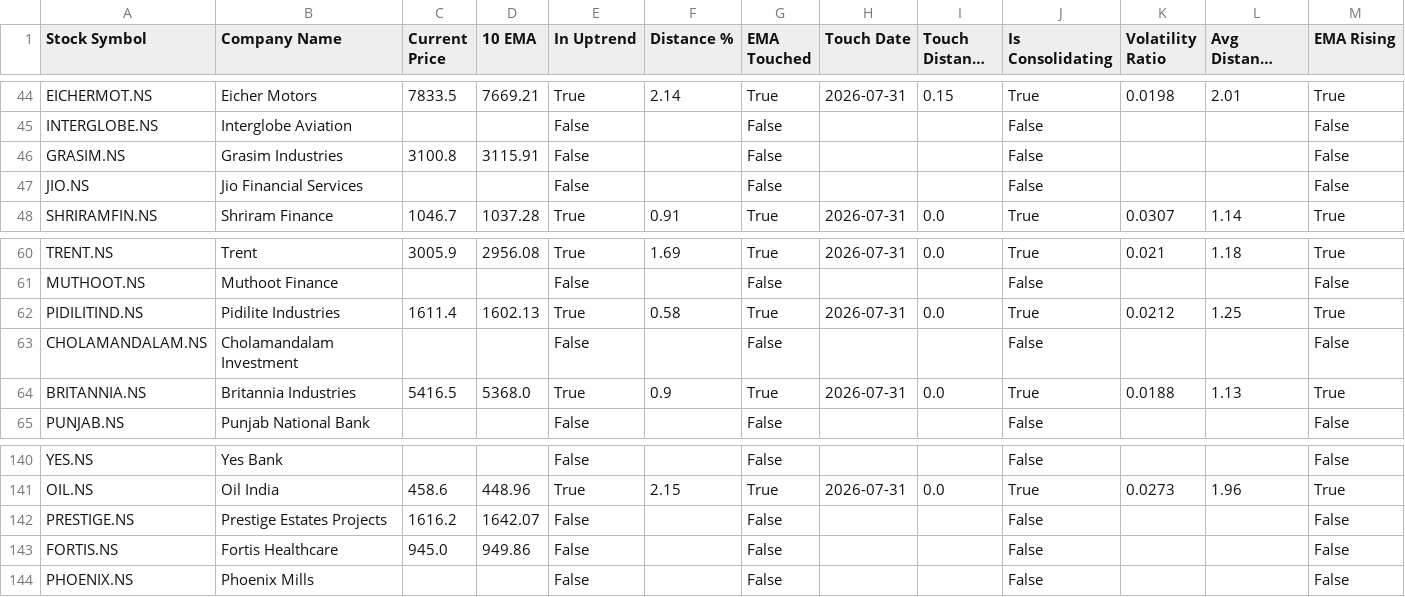
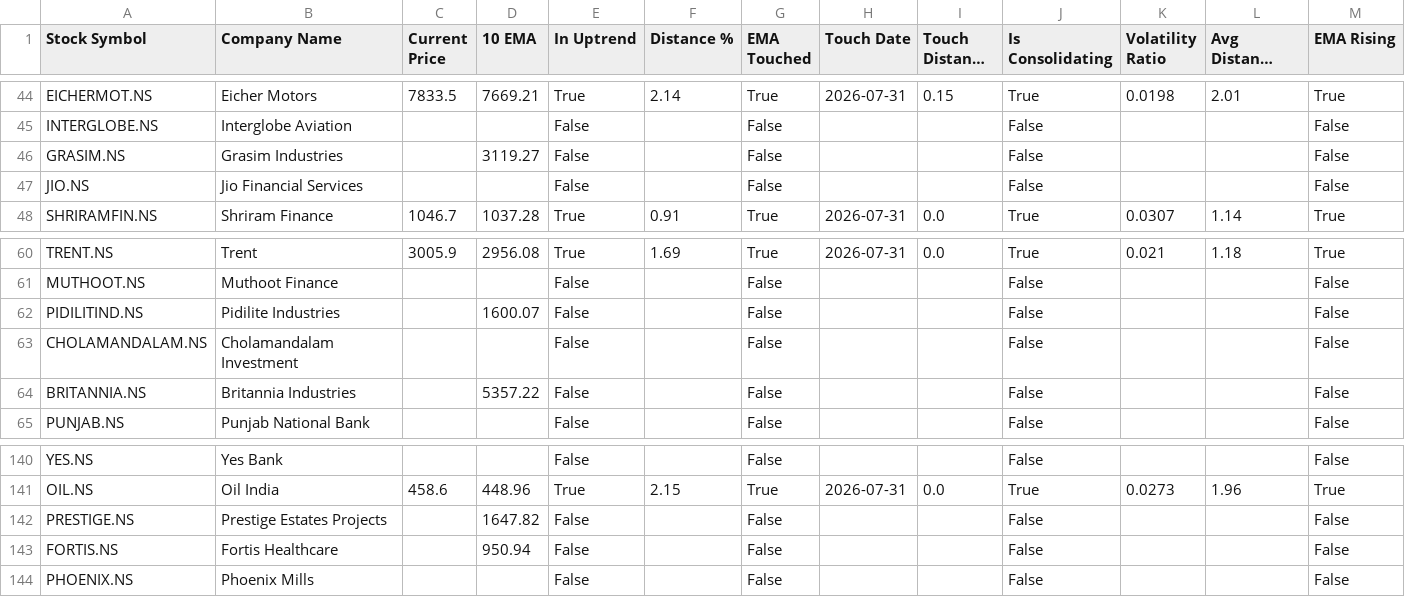
Before and after one commit to ashishbhagat2/ema-screener, a CSV file: debug_analysis.csv, drawn as a sheet; only a part is shown, gaps mark what is left out; long unchanged cells end in …; the diff covers the shown part only; the diff names each change by its address in the sheet, - before the commit and + after, or states it on an @@ line.

```diff
--- a/debug_analysis.csv
+++ b/debug_analysis.csv
-C46 (Current Price): 3100.8
+C46 (Current Price): (empty)
-D46 (10 EMA): 3115.91
+D46 (10 EMA): 3119.27
-C62 (Current Price): 1611.4
+C62 (Current Price): (empty)
-D62 (10 EMA): 1602.13
+D62 (10 EMA): 1600.07
-E62 (In Uptrend): True
+E62 (In Uptrend): False
-F62 (Distance %): 0.58
+F62 (Distance %): (empty)
-G62 (EMA Touched): True
+G62 (EMA Touched): False
-H62 (Touch Date): 2026-07-31
+H62 (Touch Date): (empty)
-I62 (Touch Distance %): 0.0
+I62 (Touch Distance %): (empty)
-J62 (Is Consolidating): True
+J62 (Is Consolidating): False
-K62 (Volatility Ratio): 0.0212
+K62 (Volatility Ratio): (empty)
-L62 (Avg Distance from EMA): 1.25
+L62 (Avg Distance from EMA): (empty)
-M62 (EMA Rising): True
+M62 (EMA Rising): False
-C64 (Current Price): 5416.5
+C64 (Current Price): (empty)
-D64 (10 EMA): 5368.0
+D64 (10 EMA): 5357.22
-E64 (In Uptrend): True
+E64 (In Uptrend): False
-F64 (Distance %): 0.9
+F64 (Distance %): (empty)
-G64 (EMA Touched): True
+G64 (EMA Touched): False
-H64 (Touch Date): 2026-07-31
+H64 (Touch Date): (empty)
-I64 (Touch Distance %): 0.0
+I64 (Touch Distance %): (empty)
-J64 (Is Consolidating): True
+J64 (Is Consolidating): False
-K64 (Volatility Ratio): 0.0188
+K64 (Volatility Ratio): (empty)
-L64 (Avg Distance from EMA): 1.13
+L64 (Avg Distance from EMA): (empty)
-M64 (EMA Rising): True
+M64 (EMA Rising): False
-C142 (Current Price): 1616.2
+C142 (Current Price): (empty)
-D142 (10 EMA): 1642.07
+D142 (10 EMA): 1647.82
-C143 (Current Price): 945.0
+C143 (Current Price): (empty)
-D143 (10 EMA): 949.86
+D143 (10 EMA): 950.94
```
Also changed, not shown: 8 edited cells elsewhere in this file, ema_screener_results.csv.
